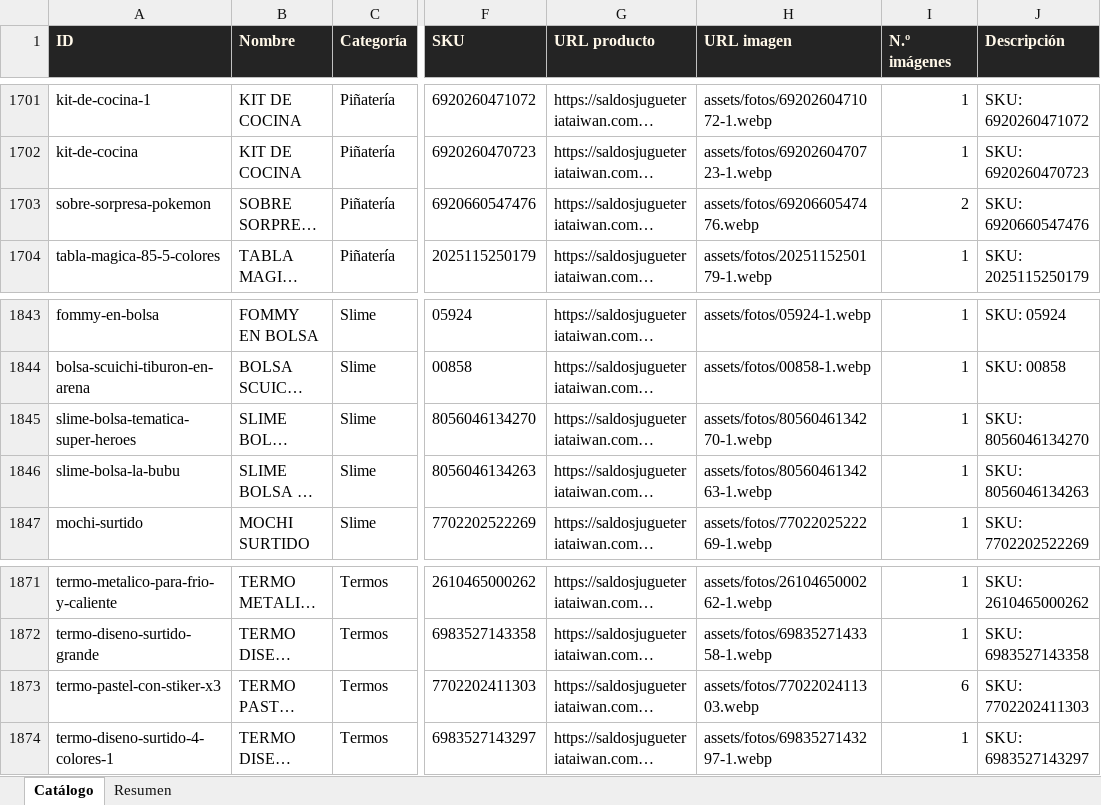
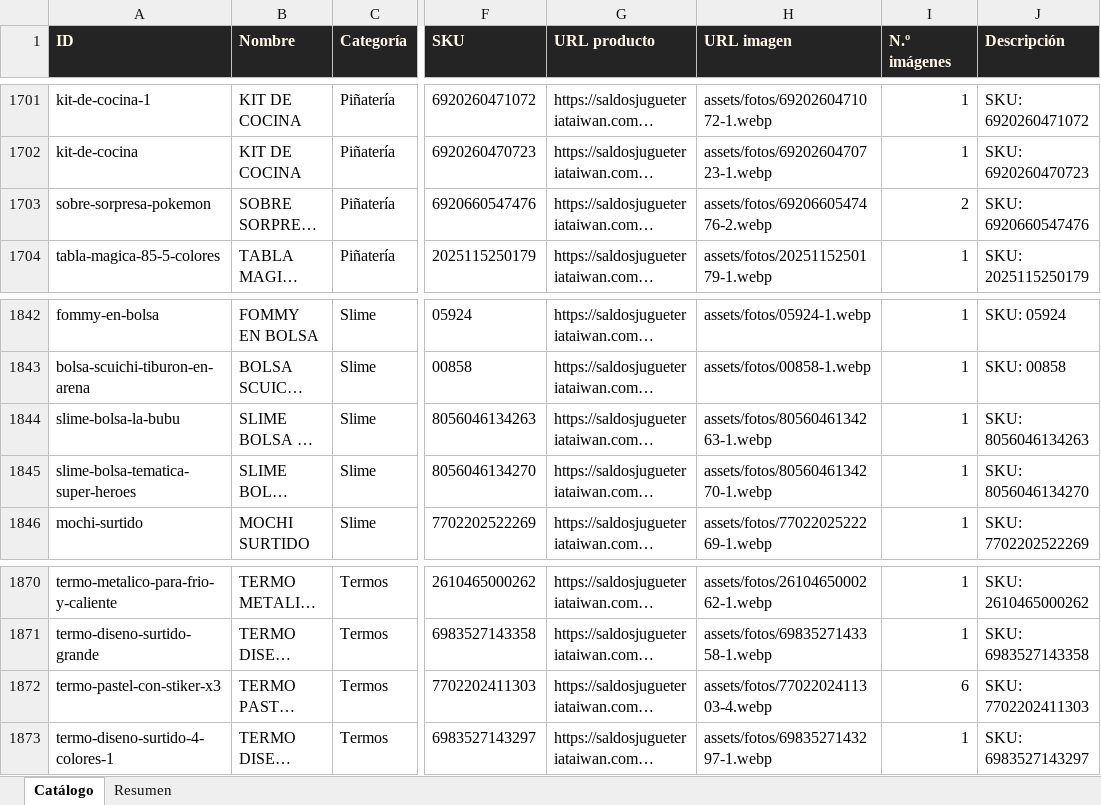
Before and after one commit to ikib2c/iki, an Excel workbook: Jugueteria_Taiwan_Catalogo.xlsx, sheet Catálogo, drawn as a sheet; only a part is shown, gaps mark what is left out; long unchanged cells end in …; values as stored, in another font and other column widths than the file's, no borders; addresses are those after the commit; the diff covers the shown part only; the diff names each change by its address in the sheet, - before the commit and + after, or states it on an @@ line.

```diff
--- a/Jugueteria_Taiwan_Catalogo.xlsx (sheet Catálogo)
+++ b/Jugueteria_Taiwan_Catalogo.xlsx (sheet Catálogo)
-H1703 (URL imagen): assets/fotos/6920660547476.webp
+H1703 (URL imagen): assets/fotos/6920660547476-2.webp
-H1872 (URL imagen): assets/fotos/7702202411303.webp
+H1872 (URL imagen): assets/fotos/7702202411303-4.webp
```
Also changed, not shown: 1 removed row, 3 moved rows and 15 edited cells elsewhere in this sheet, sheet Resumen, Gava_Joyeria_Catalogo.xlsx, OpenMind_Catalogo.xlsx, 3 other files.
